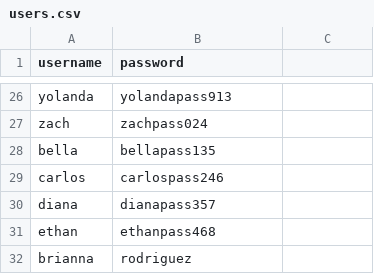
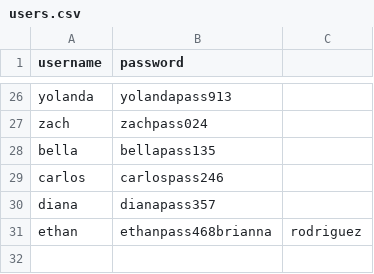
Before and after one commit to zlee113/HealthPocket, a CSV file: backend/users.csv, drawn as a sheet; only a part is shown, gaps mark what is left out.

Commit message:
all files, empty new dashboard

```diff
--- a/backend/users.csv
+++ b/backend/users.csv
@@ -30,3 +30,2 @@ carlos,carlospass246
 diana,dianapass357
-ethan,ethanpass468
-brianna,rodriguez
+ethan,ethanpass468brianna,rodriguez
```
Also changed, not shown: 7 other files.
